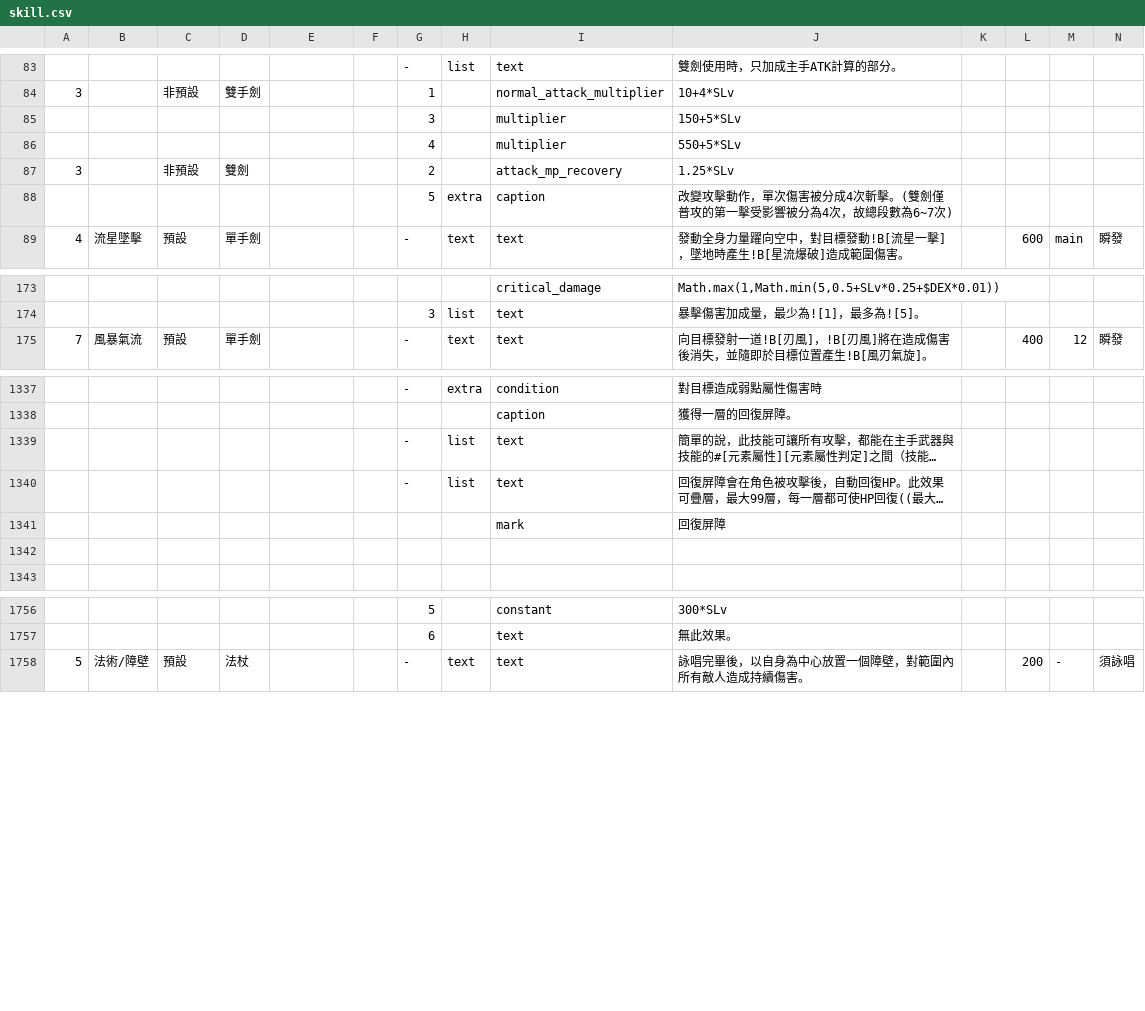
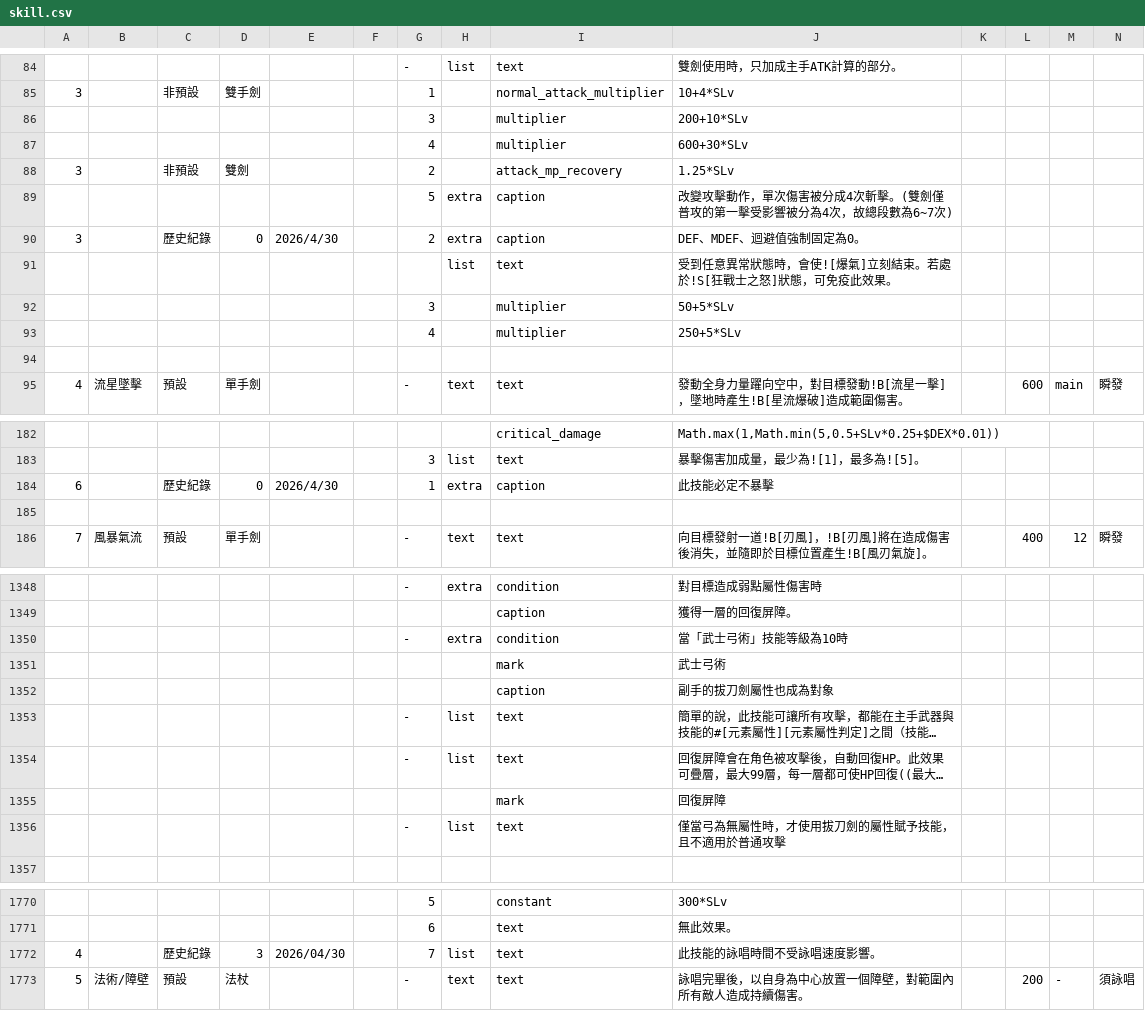
Before and after one commit to hcetyzun/Data-mirror, a CSV file: data/skill/skill.csv, drawn as a sheet; only a part is shown, gaps mark what is left out; long unchanged cells end in …; addresses are those after the commit; rows hold the shown columns only; the diff covers the shown part only; the diff names each change by its address in the sheet, - before the commit and + after, or states it on an @@ line.

```diff
--- a/data/skill/skill.csv
+++ b/data/skill/skill.csv
-J86: 150+5*SLv
+J86: 200+10*SLv
-J87: 550+5*SLv
+J87: 600+30*SLv
+row 90: 3 |  | 歷史紀錄 | 0 | 2026/4/30 |  | 2 | extra | caption | DEF、MDEF、迴避值強制固定為0。
+row 91:  |  |  |  |  |  |  | list | text | 受到任意異常狀態時，會使![爆氣]立刻結束。若處於!S[狂戰士之怒]狀態，可免疫此效果。
+row 92:  |  |  |  |  |  | 3 |  | multiplier | 50+5*SLv
+row 93:  |  |  |  |  |  | 4 |  | multiplier | 250+5*SLv
+row 94: (empty)
+row 184: 6 |  | 歷史紀錄 | 0 | 2026/4/30 |  | 1 | extra | caption | 此技能必定不暴擊
+row 185: (empty)
+row 1350:  |  |  |  |  |  | - | extra | condition | 當「武士弓術」技能等級為10時
+row 1351:  |  |  |  |  |  |  |  | mark | 武士弓術
+row 1352:  |  |  |  |  |  |  |  | caption | 副手的拔刀劍屬性也成為對象
-row 1356: (empty)
+row 1356:  |  |  |  |  |  | - | list | text | 僅當弓為無屬性時，才使用拔刀劍的屬性賦予技能，且不適用於普通攻擊
+row 1772: 4 |  | 歷史紀錄 | 3 | 2026/04/30 |  | 7 | list | text | 此技能的詠唱時間不受詠唱速度影響。
```
Also changed, not shown: 9 added rows, 4 removed rows, 1 moved row and 11 edited cells elsewhere in this file, data/crystal/crystal.csv, data/lang/en/skill_en.csv, 2 other files.
